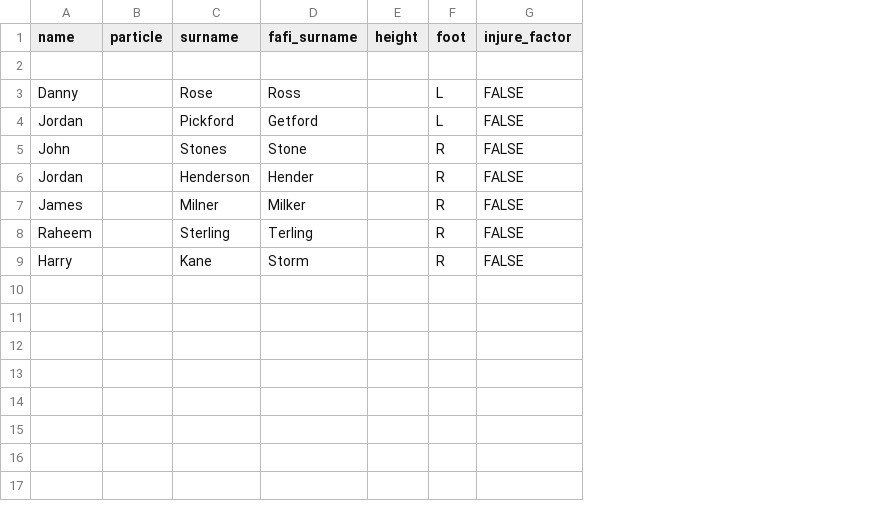
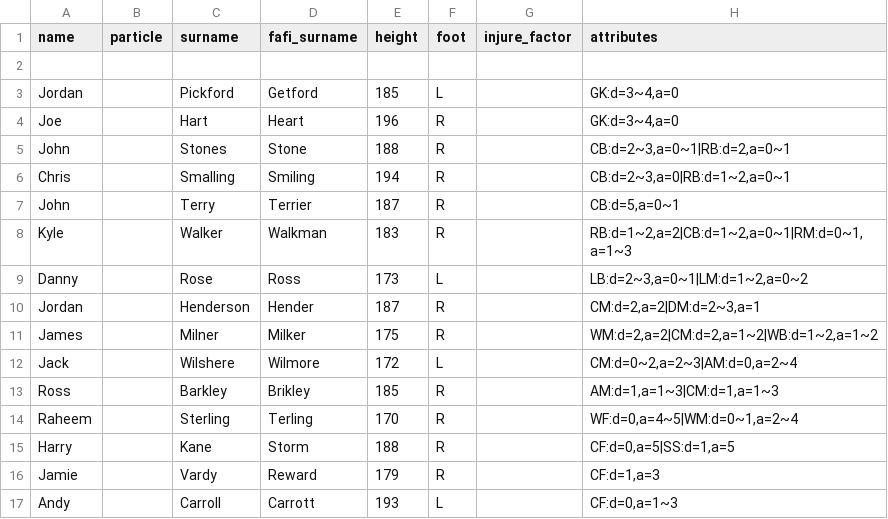
Before and after one commit to spielmangames/fafi, a CSV file: app/data/sample/players.csv, drawn as a sheet; removed rows and columns are numbered as before the commit, all else as after; the diff names each change by its address in the sheet, - before the commit and + after, or states it on an @@ line.

Commit message:
Players data

```diff
--- a/app/data/sample/players.csv
+++ b/app/data/sample/players.csv
+column H (attributes), row 3: GK:d=3~4,a=0; row 5: CB:d=2~3,a=0~1|RB:d=2,a=0~1; rows 10-11: CM:d=2,a=2|DM:d=2~3,a=1 | WM:d=2,a=2|CM:d=2,a=1~2|WB:d=1~2,a=1~2; rows 14-15: WF:d=0,a=4~5|WM:d=0~1,a=2~4 | CF:d=0,a=5|SS:d=1,a=5
-row 3: Danny |  | Rose | Ross |  | L | FALSE
-E3 (height): (empty)
+E3 (height): 185
-G3 (injure_factor): FALSE
+G3 (injure_factor): (empty)
+row 4: Joe |  | Hart | Heart | 196 | R |  | GK:d=3~4,a=0
-E5 (height): (empty)
+E5 (height): 188
-G5 (injure_factor): FALSE
+G5 (injure_factor): (empty)
+row 6: Chris |  | Smalling | Smiling | 194 | R |  | CB:d=2~3,a=0|RB:d=1~2,a=0~1
+row 7: John |  | Terry | Terrier | 187 | R |  | CB:d=5,a=0~1
+row 8: Kyle |  | Walker | Walkman | 183 | R |  | RB:d=1~2,a=2|CB:d=1~2,a=0~1|RM:d=0~1,a=1~3
+row 9: Danny |  | Rose | Ross | 173 | L |  | LB:d=2~3,a=0~1|LM:d=1~2,a=0~2
-E10 (height): (empty)
+E10 (height): 187
-G10:G11 (injure_factor): FALSE
+G10:G11 (injure_factor): (empty)
-E11 (height): (empty)
+E11 (height): 175
+row 12: Jack |  | Wilshere | Wilmore | 172 | L |  | CM:d=0~2,a=2~3|AM:d=0,a=2~4
+row 13: Ross |  | Barkley | Brikley | 185 | R |  | AM:d=1,a=1~3|CM:d=1,a=1~3
-E14 (height): (empty)
+E14 (height): 170
-G14:G15 (injure_factor): FALSE
+G14:G15 (injure_factor): (empty)
-E15 (height): (empty)
+E15 (height): 188
+row 16: Jamie |  | Vardy | Reward | 179 | R |  | CF:d=1,a=3
+row 17: Andy |  | Carroll | Carrott | 193 | L |  | CF:d=0,a=1~3
```
